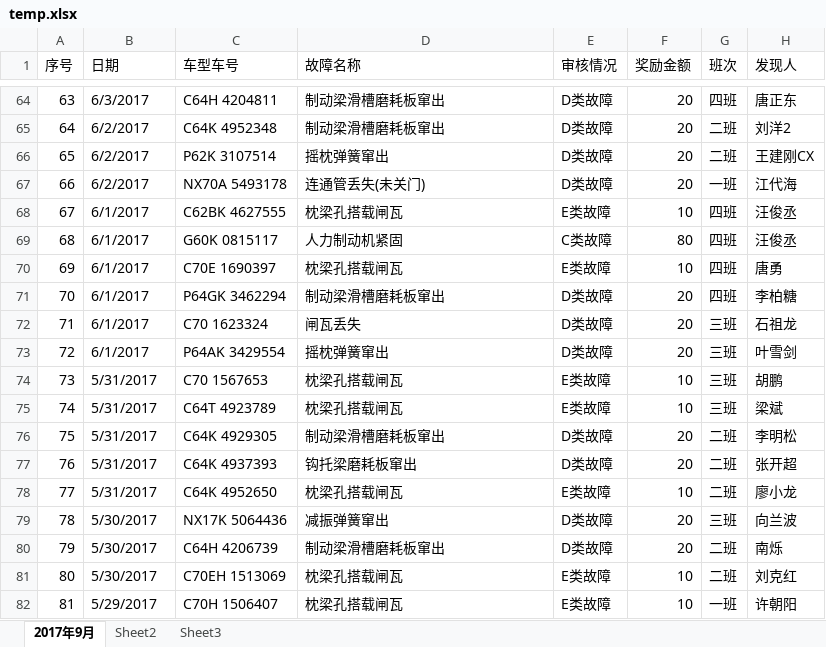
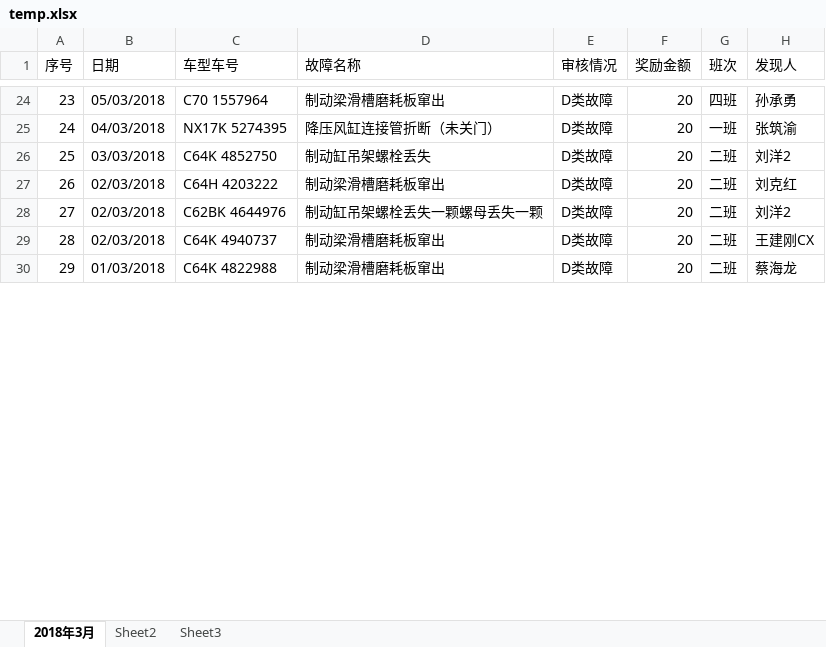
Before and after one commit to RecodeFei/Railway_01, an Excel workbook: doc/temp.xlsx, sheet 2018年3月, drawn as a sheet; only a part is shown, gaps mark what is left out; values as stored, in another font and other column widths than the file's, no cell formats; removed rows and columns are numbered as before the commit, all else as after; the diff covers the shown part only; the diff names each change by its address in the sheet, - before the commit and + after, or states it on an @@ line.

```diff
--- a/doc/temp.xlsx (sheet 2018年3月)
+++ b/doc/temp.xlsx (sheet 2018年3月)
-sheet tab: 2017年9月
+sheet tab: 2018年3月
@@ column A (序号) renumbered between rows 3 and 33 @@
-B24 (日期): 6/3/2017
+B24 (日期): 05/03/2018
-C24 (车型车号): C64H 4204811
+C24 (车型车号): C70 1557964
-H24 (发现人): 唐正东
+H24 (发现人): 孙承勇
+row 25: 24 | 04/03/2018 | NX17K 5274395 | 降压风缸连接管折断（未关门） | D类故障 | 20 | 一班 | 张筑渝
-B26 (日期): 6/2/2017
+B26 (日期): 03/03/2018
-C26 (车型车号): C64K 4952348
+C26 (车型车号): C64K 4852750
-D26 (故障名称): 制动梁滑槽磨耗板窜出
+D26 (故障名称): 制动缸吊架螺栓丢失
-row 66: 65 | 6/2/2017 | P62K 3107514 | 摇枕弹簧窜出 | D类故障 | 20 | 二班 | 王建刚CX
-row 67: 66 | 6/2/2017 | NX70A 5493178 | 连通管丢失(未关门) | D类故障 | 20 | 一班 | 江代海
-row 68: 67 | 6/1/2017 | C62BK 4627555 | 枕梁孔搭载闸瓦 | E类故障 | 10 | 四班 | 汪俊丞
-row 69: 68 | 6/1/2017 | G60K 0815117 | 人力制动机紧固 | C类故障 | 80 | 四班 | 汪俊丞
-row 70: 69 | 6/1/2017 | C70E 1690397 | 枕梁孔搭载闸瓦 | E类故障 | 10 | 四班 | 唐勇
-row 71: 70 | 6/1/2017 | P64GK 3462294 | 制动梁滑槽磨耗板窜出 | D类故障 | 20 | 四班 | 李柏糖
-row 72: 71 | 6/1/2017 | C70 1623324 | 闸瓦丢失 | D类故障 | 20 | 三班 | 石祖龙
-row 73: 72 | 6/1/2017 | P64AK 3429554 | 摇枕弹簧窜出 | D类故障 | 20 | 三班 | 叶雪剑
-row 74: 73 | 5/31/2017 | C70 1567653 | 枕梁孔搭载闸瓦 | E类故障 | 10 | 三班 | 胡鹏
-row 75: 74 | 5/31/2017 | C64T 4923789 | 枕梁孔搭载闸瓦 | E类故障 | 10 | 三班 | 梁斌
-B27 (日期): 5/31/2017
+B27 (日期): 02/03/2018
-C27 (车型车号): C64K 4929305
+C27 (车型车号): C64H 4203222
-H27 (发现人): 李明松
+H27 (发现人): 刘克红
+row 28: 27 | 02/03/2018 | C62BK 4644976 | 制动缸吊架螺栓丢失一颗螺母丢失一颗 | D类故障 | 20 | 二班 | 刘洋2
-B29 (日期): 5/31/2017
+B29 (日期): 02/03/2018
-C29 (车型车号): C64K 4937393
+C29 (车型车号): C64K 4940737
-D29 (故障名称): 钩托梁磨耗板窜出
+D29 (故障名称): 制动梁滑槽磨耗板窜出
-H29 (发现人): 张开超
+H29 (发现人): 王建刚CX
-row 78: 77 | 5/31/2017 | C64K 4952650 | 枕梁孔搭载闸瓦 | E类故障 | 10 | 二班 | 廖小龙
-row 79: 78 | 5/30/2017 | NX17K 5064436 | 减振弹簧窜出 | D类故障 | 20 | 三班 | 向兰波
-B30 (日期): 5/30/2017
+B30 (日期): 01/03/2018
-C30 (车型车号): C64H 4206739
+C30 (车型车号): C64K 4822988
-H30 (发现人): 南烁
+H30 (发现人): 蔡海龙
-row 81: 80 | 5/30/2017 | C70EH 1513069 | 枕梁孔搭载闸瓦 | E类故障 | 10 | 二班 | 刘克红
-row 82: 81 | 5/29/2017 | C70H 1506407 | 枕梁孔搭载闸瓦 | E类故障 | 10 | 一班 | 许朝阳
```
Also changed, not shown: 8 added rows, 67 removed rows and 60 edited cells elsewhere in this sheet, cell formats, doc/TFDS动态检车员发现故障情况.xlsx, 33 other files.
